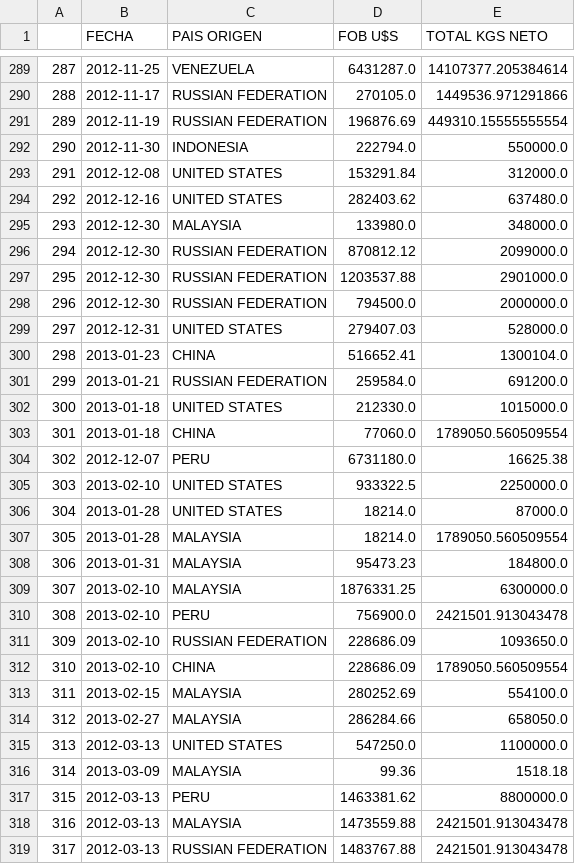
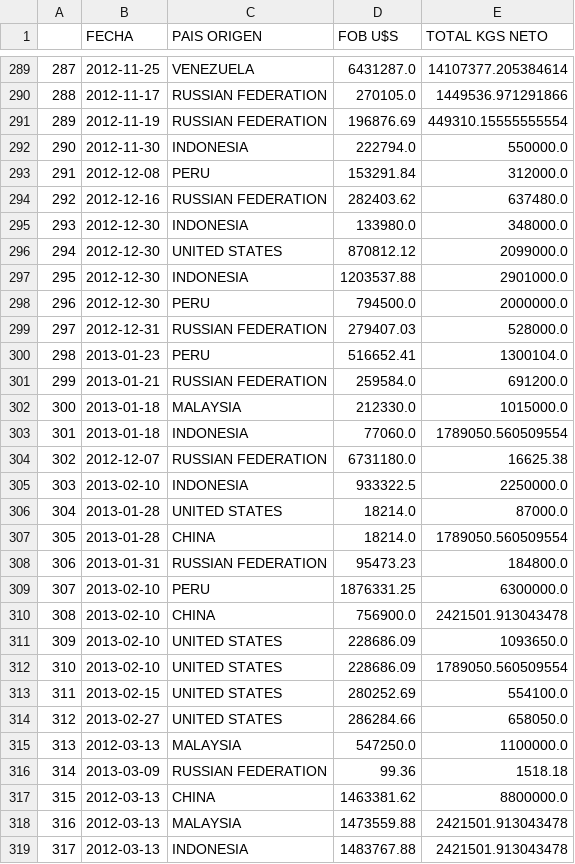
Before and after one commit to auricIecu/EDA, a CSV file: Data_2/resultado_por_dia_total_urea.csv, drawn as a sheet; only a part is shown, gaps mark what is left out; the diff covers the shown part only.

```diff
--- a/Data_2/resultado_por_dia_total_urea.csv
+++ b/Data_2/resultado_por_dia_total_urea.csv
@@ -292,28 +292,28 @@
 290,2012-11-30,INDONESIA,222794.0,550000.0
-291,2012-12-08,UNITED STATES,153291.84,312000.0
-292,2012-12-16,UNITED STATES,282403.62,637480.0
-293,2012-12-30,MALAYSIA,133980.0,348000.0
-294,2012-12-30,RUSSIAN FEDERATION,870812.12,2099000.0
-295,2012-12-30,RUSSIAN FEDERATION,1203537.88,2901000.0
-296,2012-12-30,RUSSIAN FEDERATION,794500.0,2000000.0
-297,2012-12-31,UNITED STATES,279407.03,528000.0
-298,2013-01-23,CHINA,516652.41,1300104.0
+291,2012-12-08,PERU,153291.84,312000.0
+292,2012-12-16,RUSSIAN FEDERATION,282403.62,637480.0
+293,2012-12-30,INDONESIA,133980.0,348000.0
+294,2012-12-30,UNITED STATES,870812.12,2099000.0
+295,2012-12-30,INDONESIA,1203537.88,2901000.0
+296,2012-12-30,PERU,794500.0,2000000.0
+297,2012-12-31,RUSSIAN FEDERATION,279407.03,528000.0
+298,2013-01-23,PERU,516652.41,1300104.0
 299,2013-01-21,RUSSIAN FEDERATION,259584.0,691200.0
-300,2013-01-18,UNITED STATES,212330.0,1015000.0
-301,2013-01-18,CHINA,77060.0,1789050.560509554
-302,2012-12-07,PERU,6731180.0,16625.38
-303,2013-02-10,UNITED STATES,933322.5,2250000.0
+300,2013-01-18,MALAYSIA,212330.0,1015000.0
+301,2013-01-18,INDONESIA,77060.0,1789050.560509554
+302,2012-12-07,RUSSIAN FEDERATION,6731180.0,16625.38
+303,2013-02-10,INDONESIA,933322.5,2250000.0
 304,2013-01-28,UNITED STATES,18214.0,87000.0
-305,2013-01-28,MALAYSIA,18214.0,1789050.560509554
-306,2013-01-31,MALAYSIA,95473.23,184800.0
-307,2013-02-10,MALAYSIA,1876331.25,6300000.0
-308,2013-02-10,PERU,756900.0,2421501.913043478
-309,2013-02-10,RUSSIAN FEDERATION,228686.09,1093650.0
-310,2013-02-10,CHINA,228686.09,1789050.560509554
-311,2013-02-15,MALAYSIA,280252.69,554100.0
-312,2013-02-27,MALAYSIA,286284.66,658050.0
-313,2012-03-13,UNITED STATES,547250.0,1100000.0
-314,2013-03-09,MALAYSIA,99.36,1518.18
-315,2012-03-13,PERU,1463381.62,8800000.0
+305,2013-01-28,CHINA,18214.0,1789050.560509554
+306,2013-01-31,RUSSIAN FEDERATION,95473.23,184800.0
+307,2013-02-10,PERU,1876331.25,6300000.0
+308,2013-02-10,CHINA,756900.0,2421501.913043478
+309,2013-02-10,UNITED STATES,228686.09,1093650.0
+310,2013-02-10,UNITED STATES,228686.09,1789050.560509554
+311,2013-02-15,UNITED STATES,280252.69,554100.0
+312,2013-02-27,UNITED STATES,286284.66,658050.0
+313,2012-03-13,MALAYSIA,547250.0,1100000.0
+314,2013-03-09,RUSSIAN FEDERATION,99.36,1518.18
+315,2012-03-13,CHINA,1463381.62,8800000.0
 316,2012-03-13,MALAYSIA,1473559.88,2421501.913043478
-317,2012-03-13,RUSSIAN FEDERATION,1483767.88,2421501.913043478
+317,2012-03-13,INDONESIA,1483767.88,2421501.913043478
```
Also changed, not shown: 151 edited cells elsewhere in this file, Data_2/precios_historicos/promedio_precio_por_mes_gas.csv, Data_2/precios_historicos/promedio_precio_por_mes_urea.csv, 8 other files.
